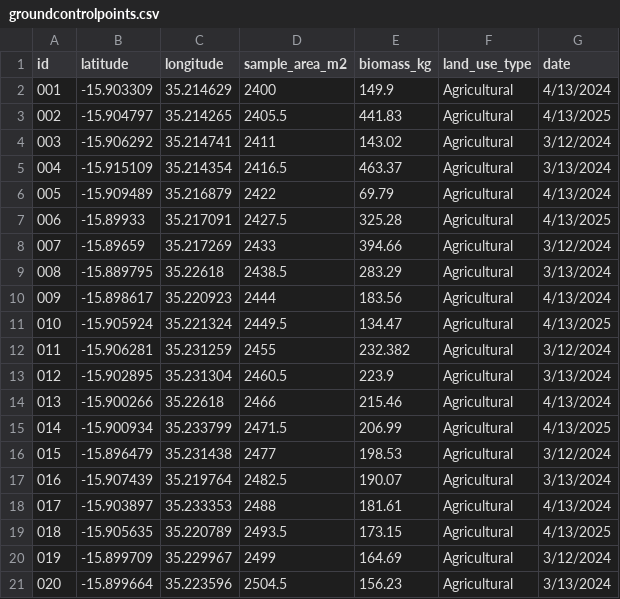
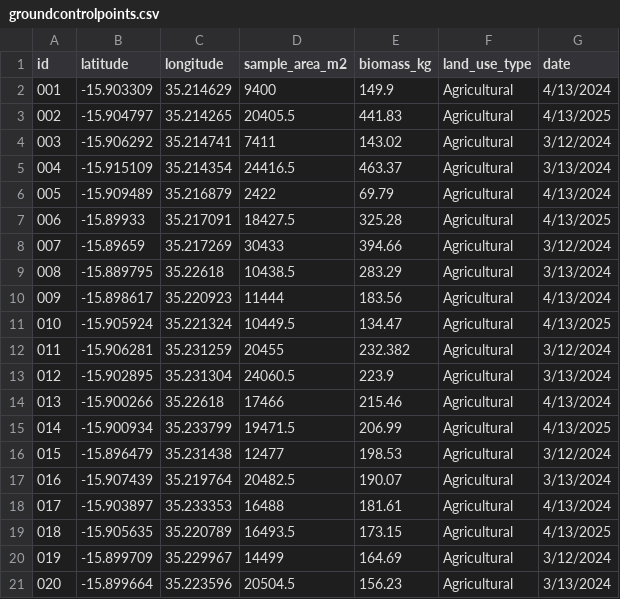
Before and after one commit to naturalwaterresourcesauthority-del/dashboard, a CSV file: groundcontrolpoints.csv, drawn as a sheet.

Commit message:
Update groundcontrolpoints.csv

```diff
--- a/groundcontrolpoints.csv
+++ b/groundcontrolpoints.csv
@@ -1,21 +1,21 @@
 id,latitude,longitude,sample_area_m2,biomass_kg,land_use_type,date
-001,-15.903309,35.214629,2400,149.9,Agricultural,4/13/2024
-002,-15.904797,35.214265,2405.5,441.83,Agricultural,4/13/2025
-003,-15.906292,35.214741,2411,143.02,Agricultural,3/12/2024
-004,-15.915109,35.214354,2416.5,463.37,Agricultural,3/13/2024
+001,-15.903309,35.214629,9400,149.9,Agricultural,4/13/2024
+002,-15.904797,35.214265,20405.5,441.83,Agricultural,4/13/2025
+003,-15.906292,35.214741,7411,143.02,Agricultural,3/12/2024
+004,-15.915109,35.214354,24416.5,463.37,Agricultural,3/13/2024
 005,-15.909489,35.216879,2422,69.79,Agricultural,4/13/2024
-006,-15.89933,35.217091,2427.5,325.28,Agricultural,4/13/2025
-007,-15.89659,35.217269,2433,394.66,Agricultural,3/12/2024
-008,-15.889795,35.22618,2438.5,283.29,Agricultural,3/13/2024
-009,-15.898617,35.220923,2444,183.56,Agricultural,4/13/2024
-010,-15.905924,35.221324,2449.5,134.47,Agricultural,4/13/2025
-011,-15.906281,35.231259,2455,232.382,Agricultural,3/12/2024
-012,-15.902895,35.231304,2460.5,223.9,Agricultural,3/13/2024
-013,-15.900266,35.22618,2466,215.46,Agricultural,4/13/2024
-014,-15.900934,35.233799,2471.5,206.99,Agricultural,4/13/2025
-015,-15.896479,35.231438,2477,198.53,Agricultural,3/12/2024
-016,-15.907439,35.219764,2482.5,190.07,Agricultural,3/13/2024
-017,-15.903897,35.233353,2488,181.61,Agricultural,4/13/2024
-018,-15.905635,35.220789,2493.5,173.15,Agricultural,4/13/2025
-019,-15.899709,35.229967,2499,164.69,Agricultural,3/12/2024
-020,-15.899664,35.223596,2504.5,156.23,Agricultural,3/13/2024
+006,-15.89933,35.217091,18427.5,325.28,Agricultural,4/13/2025
+007,-15.89659,35.217269,30433,394.66,Agricultural,3/12/2024
+008,-15.889795,35.22618,10438.5,283.29,Agricultural,3/13/2024
+009,-15.898617,35.220923,11444,183.56,Agricultural,4/13/2024
+010,-15.905924,35.221324,10449.5,134.47,Agricultural,4/13/2025
+011,-15.906281,35.231259,20455,232.382,Agricultural,3/12/2024
+012,-15.902895,35.231304,24060.5,223.9,Agricultural,3/13/2024
+013,-15.900266,35.22618,17466,215.46,Agricultural,4/13/2024
+014,-15.900934,35.233799,19471.5,206.99,Agricultural,4/13/2025
+015,-15.896479,35.231438,12477,198.53,Agricultural,3/12/2024
+016,-15.907439,35.219764,20482.5,190.07,Agricultural,3/13/2024
+017,-15.903897,35.233353,16488,181.61,Agricultural,4/13/2024
+018,-15.905635,35.220789,16493.5,173.15,Agricultural,4/13/2025
+019,-15.899709,35.229967,14499,164.69,Agricultural,3/12/2024
+020,-15.899664,35.223596,20504.5,156.23,Agricultural,3/13/2024
```
